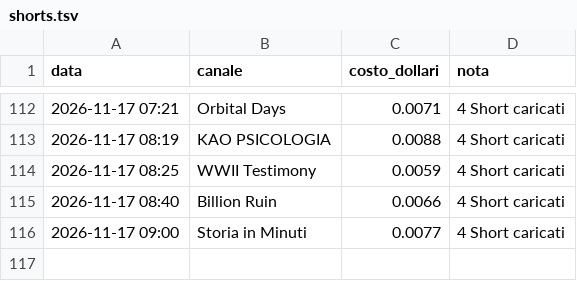
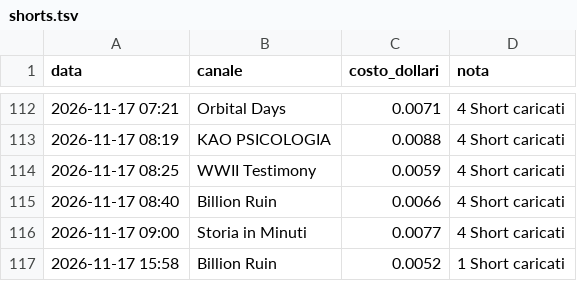
Before and after one commit to gggweb23-gif/ambience, a TSV file: coach/costi/shorts.tsv, drawn as a sheet; only a part is shown, gaps mark what is left out; the diff names each change by its address in the sheet, - before the commit and + after, or states it on an @@ line.

Commit message:
Costi Short

```diff
--- a/coach/costi/shorts.tsv
+++ b/coach/costi/shorts.tsv
+row 117: 2026-11-17 15:58 | Billion Ruin | 0.0052 | 1 Short caricati
```
